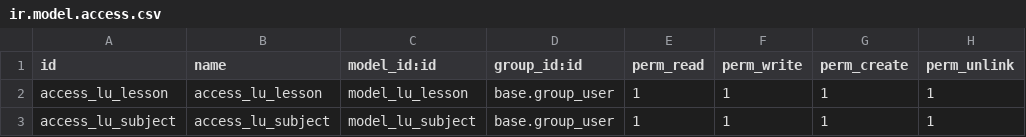
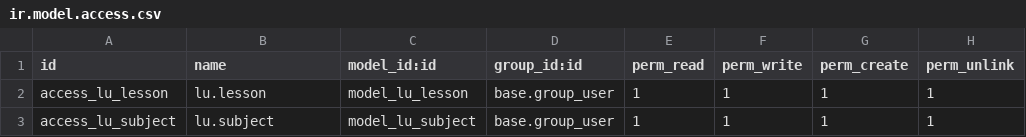
Before and after one commit to lujianweisa/lulu, a CSV file: pscloudtraininglulu/security/ir.model.access.csv, drawn as a sheet.

Commit message:
lulu

```diff
--- a/pscloudtraininglulu/security/ir.model.access.csv
+++ b/pscloudtraininglulu/security/ir.model.access.csv
@@ -1,3 +1,3 @@
 id,name,model_id:id,group_id:id,perm_read,perm_write,perm_create,perm_unlink
-access_lu_lesson,access_lu_lesson,model_lu_lesson,base.group_user,1,1,1,1
-access_lu_subject,access_lu_subject,model_lu_subject,base.group_user,1,1,1,1
+access_lu_lesson,lu.lesson,model_lu_lesson,base.group_user,1,1,1,1
+access_lu_subject,lu.subject,model_lu_subject,base.group_user,1,1,1,1
```
